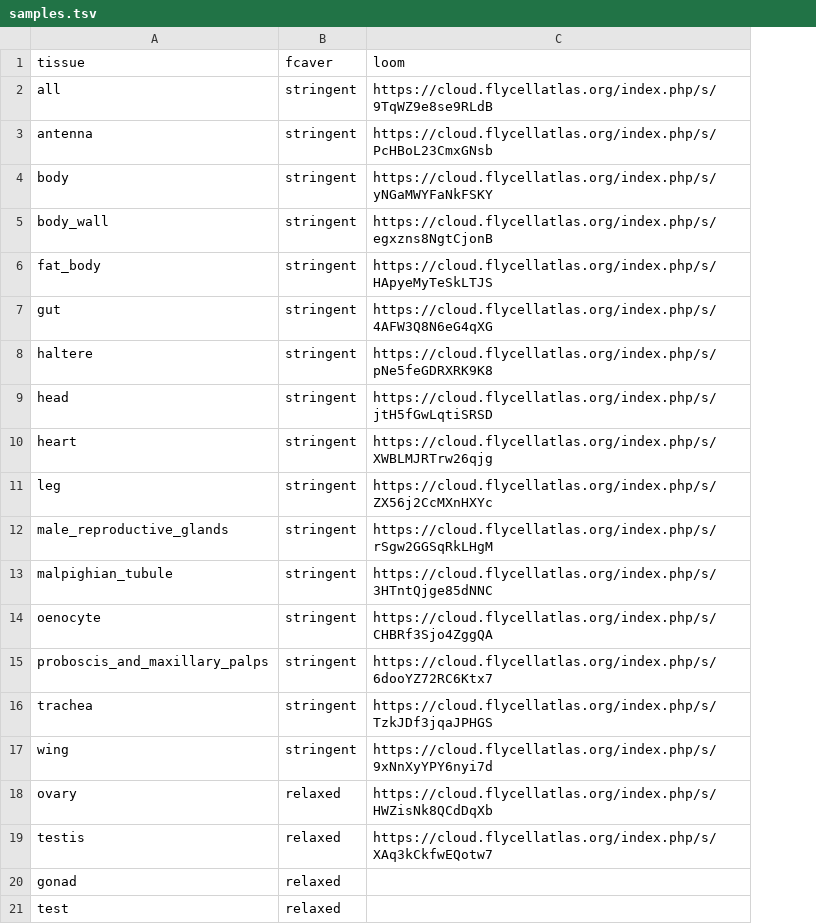
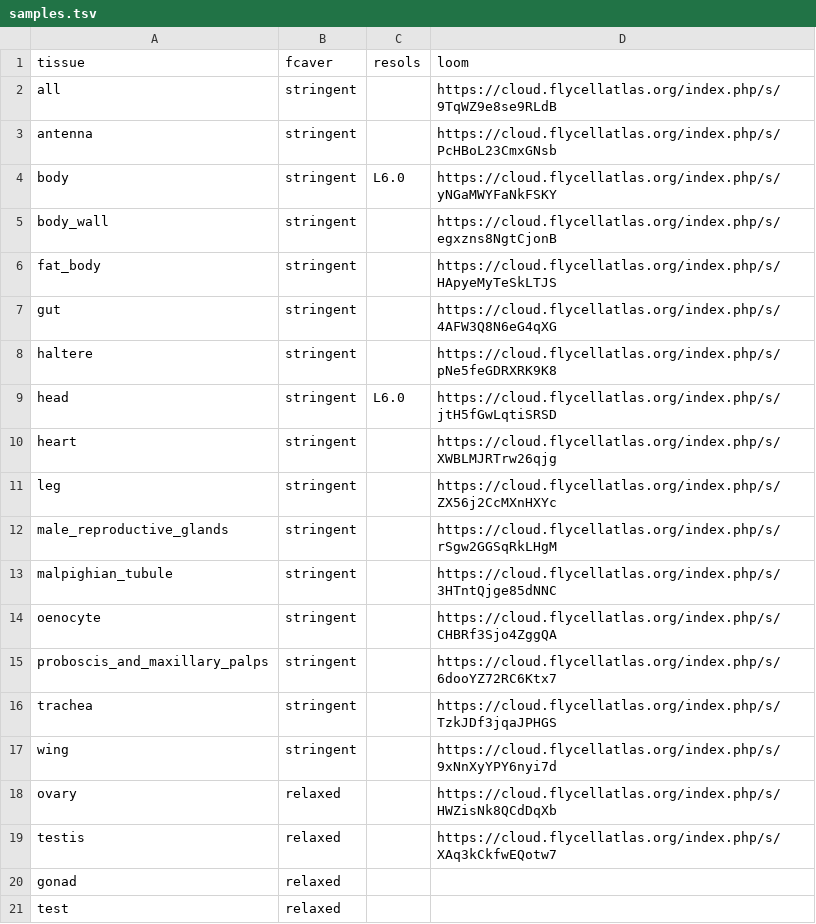
Before and after one commit to ncbi/FcaSexDiff, a TSV file: config/samples.tsv, drawn as a sheet; the diff names each change by its address in the sheet, - before the commit and + after, or states it on an @@ line.

Commit message:
added new tests for count-bias, information about all cluster related information, compactly added a column in samples file to decide how many different resolutions to work with

```diff
--- a/config/samples.tsv
+++ b/config/samples.tsv
+column C (resols), rows 4-9: L6.0 |  |  |  |  | L6.0
```
Also changed, not shown: 7 other files.
